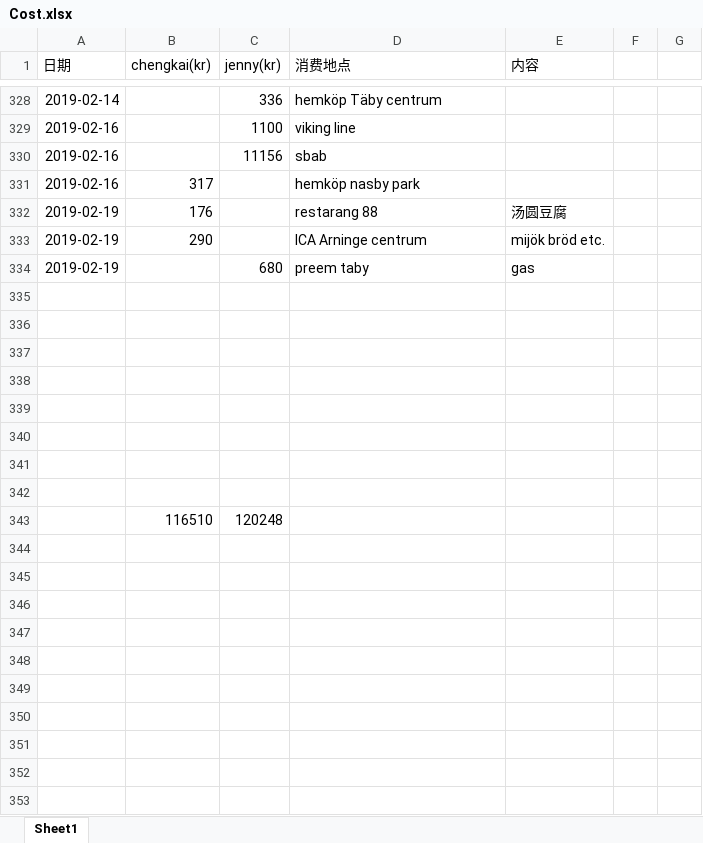
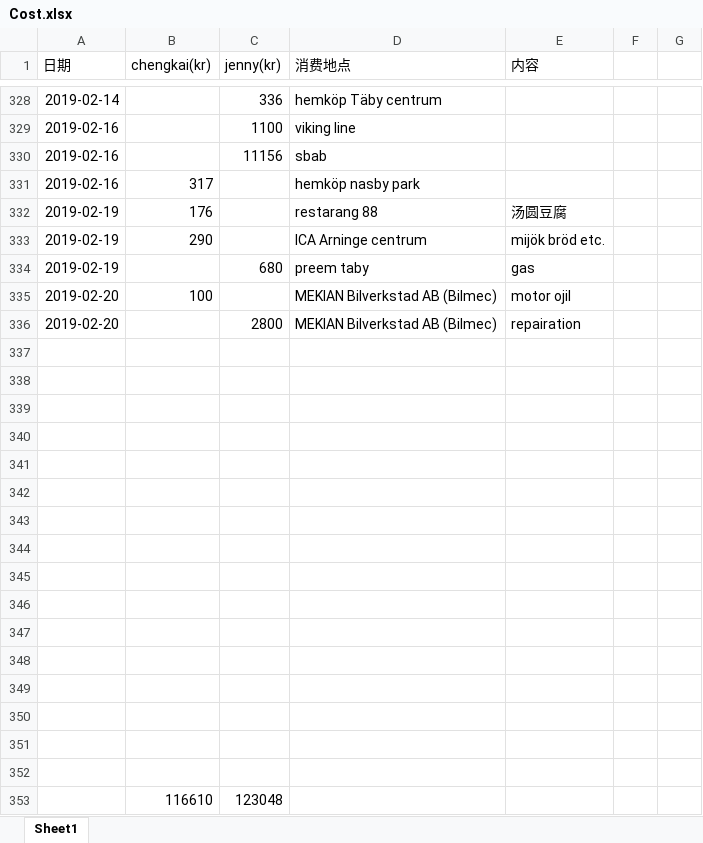
Before and after one commit to yanhuanwang/cost, an Excel workbook: Cost.xlsx, sheet Sheet1, drawn as a sheet; only a part is shown, gaps mark what is left out; values as stored, in another font and other column widths than the file's, no borders; conditional formats not drawn; addresses are those after the commit; the diff names each change by its address in the sheet, - before the commit and + after, or states it on an @@ line.

Commit message:
20190220

```diff
--- a/Cost.xlsx (sheet Sheet1)
+++ b/Cost.xlsx (sheet Sheet1)
+row 335: 2019-02-20 | 100 |  | MEKIAN Bilverkstad AB (Bilmec) | motor ojil
+row 336: 2019-02-20 |  | 2800 | MEKIAN Bilverkstad AB (Bilmec) | repairation
-row 345:  | 116510 | 120248
+row 345: (empty)
+row 346: (empty)
+row 347: (empty)
+row 348: (empty)
+row 349: (empty)
+row 350: (empty)
+row 351: (empty)
+row 352: (empty)
+row 353:  | 116610 | 123048
```
